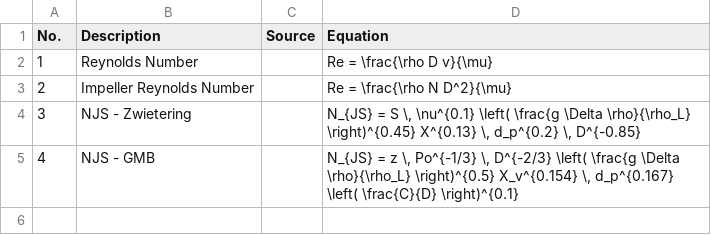
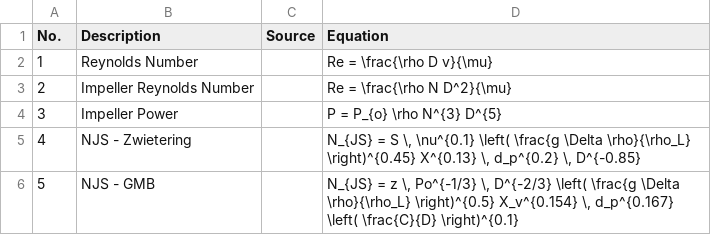
Before and after one commit to mbradfield-tk/mixing_app, a CSV file: properties/equations.csv, drawn as a sheet.

```diff
--- a/properties/equations.csv
+++ b/properties/equations.csv
@@ -3,3 +3,4 @@
 2,Impeller Reynolds Number,,Re = \frac{\rho N D^2}{\mu}
-3,NJS - Zwietering,,"N_{JS} = S \, \nu^{0.1} \left( \frac{g \Delta \rho}{\rho_L} \right)^{0.45} X^{0.13} \, d_p^{0.2} \, D^{-0.85}"
-4,NJS - GMB,,"N_{JS} = z \, Po^{-1/3} \, D^{-2/3} \left( \frac{g \Delta \rho}{\rho_L} \right)^{0.5} X_v^{0.154} \, d_p^{0.167} \left( \frac{C}{D} \right)^{0.1}"
+3,Impeller Power,,P  = P_{o} \rho N^{3} D^{5}
+4,NJS - Zwietering,,"N_{JS} = S \, \nu^{0.1} \left( \frac{g \Delta \rho}{\rho_L} \right)^{0.45} X^{0.13} \, d_p^{0.2} \, D^{-0.85}"
+5,NJS - GMB,,"N_{JS} = z \, Po^{-1/3} \, D^{-2/3} \left( \frac{g \Delta \rho}{\rho_L} \right)^{0.5} X_v^{0.154} \, d_p^{0.167} \left( \frac{C}{D} \right)^{0.1}"
```
Also changed, not shown: properties/reactors.csv, 8 other files.
